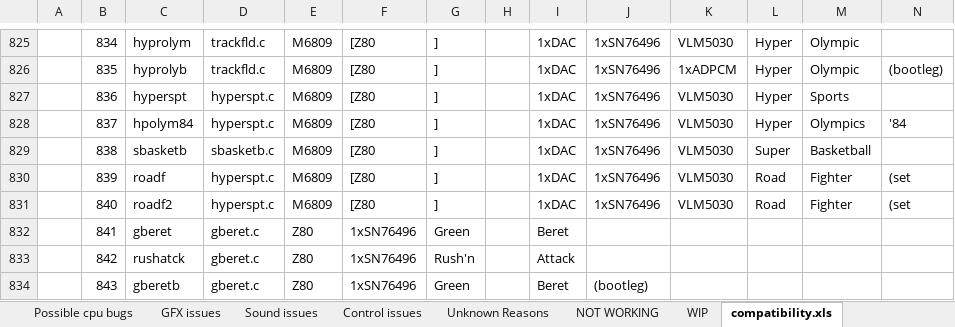
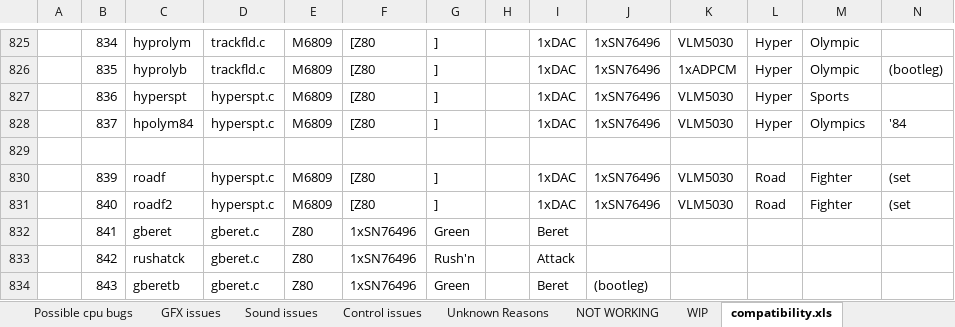
Before and after one commit to georgemoralis/arcadeflex, an Excel workbook: compatibility.xlsx, sheet compatibility.xls, drawn as a sheet; only a part is shown, gaps mark what is left out; values as stored, in another font and other column widths than the file's, no borders; rows hold the shown columns only; the diff names each change by its address in the sheet, - before the commit and + after, or states it on an @@ line.

Commit message:
added sbasketb to fully working driver

```diff
--- a/compatibility.xlsx (sheet compatibility.xls)
+++ b/compatibility.xlsx (sheet compatibility.xls)
-row 829:  | 838 | sbasketb | sbasketb.c | M6809 | [Z80 | ] |  | 1xDAC | 1xSN76496 | VLM5030 | Super | Basketball
+row 829: (empty)
```
Also changed, not shown: sheet Fully Playable, 4 other files.
